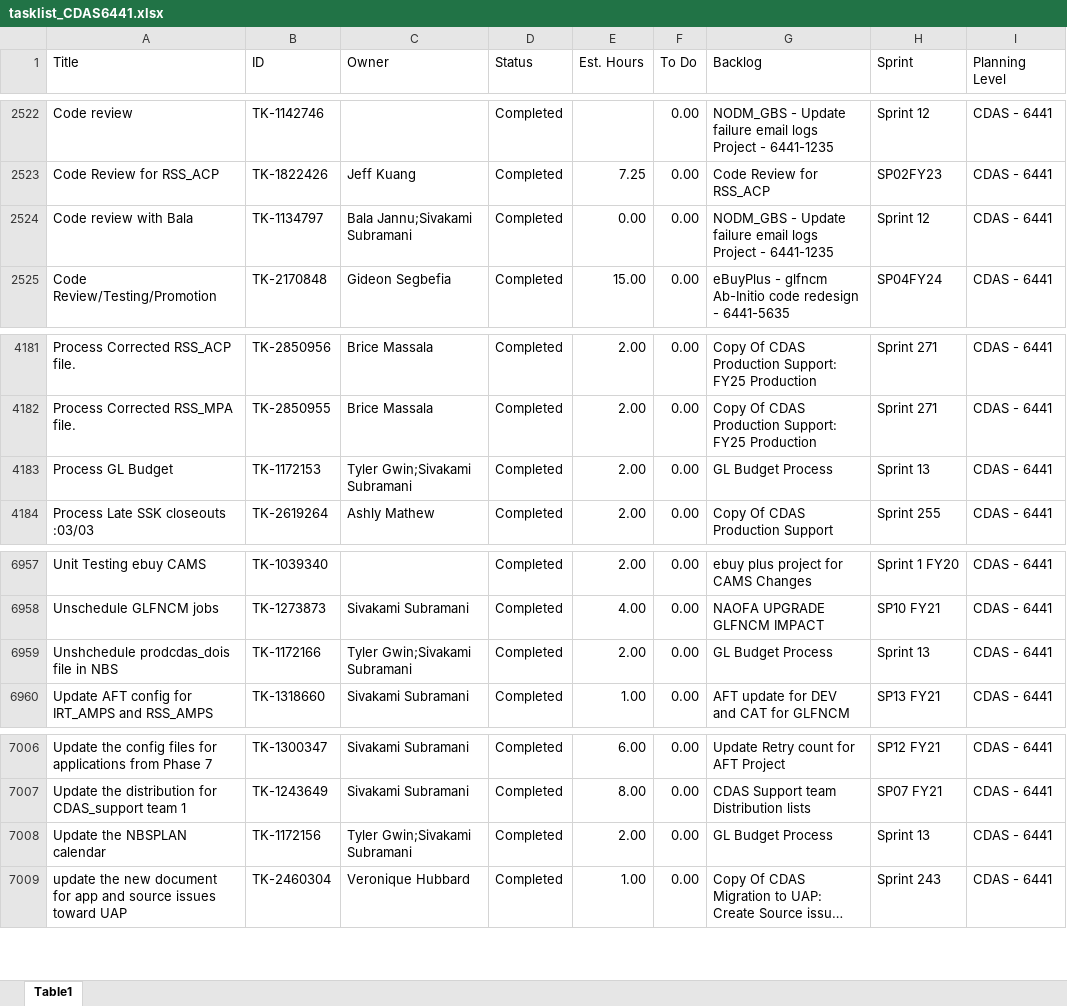
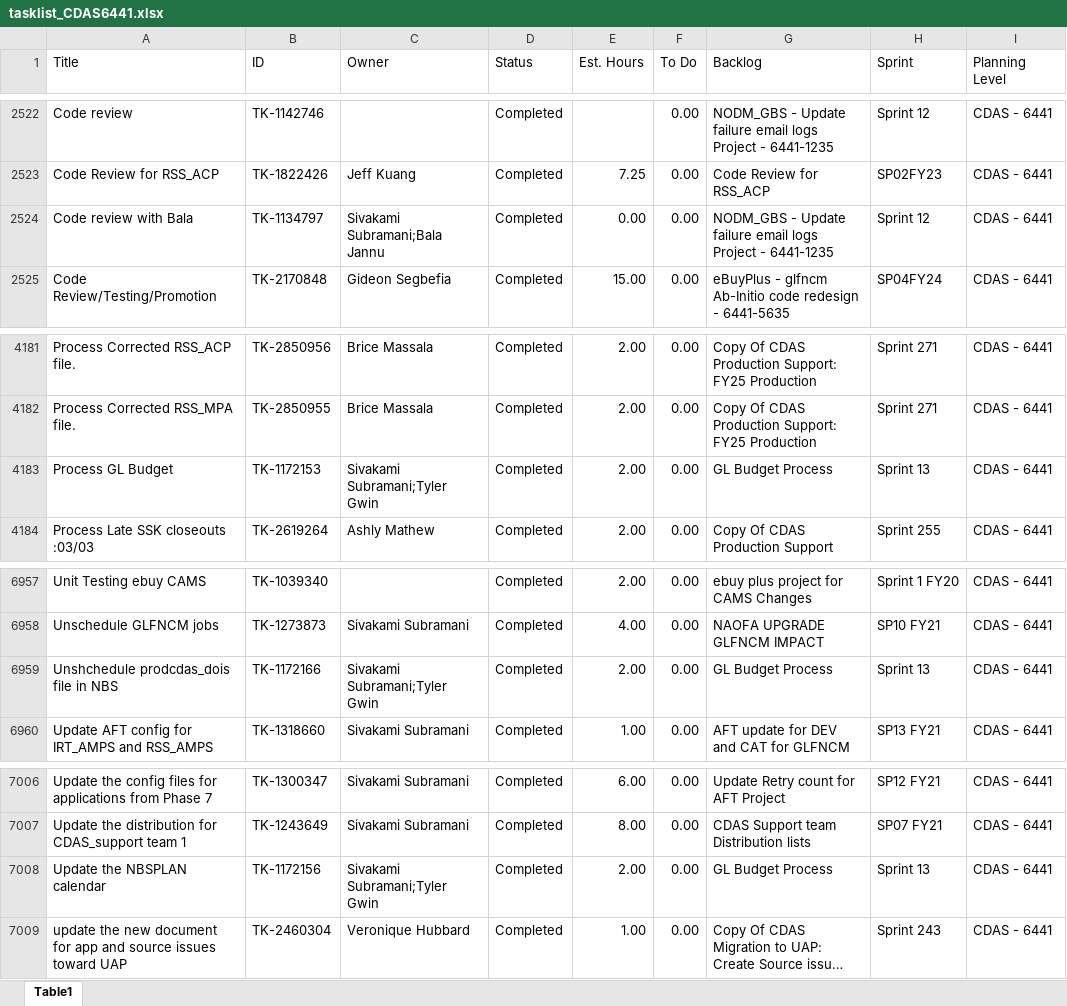
Before and after one commit to usps-dataeng/versionone-dashboard, an Excel workbook: tasklist_CDAS6441.xlsx, sheet Table1, drawn as a sheet; only a part is shown, gaps mark what is left out; long unchanged cells end in …; values as stored, in another font and other column widths than the file's, no borders; the diff names each change by its address in the sheet, - before the commit and + after, or states it on an @@ line.

Commit message:
Auto-update task_quicklist.xlsx

```diff
--- a/tasklist_CDAS6441.xlsx (sheet Table1)
+++ b/tasklist_CDAS6441.xlsx (sheet Table1)
-C2524 (Owner): Bala Jannu;Sivakami Subramani
+C2524 (Owner): Sivakami Subramani;Bala Jannu
-C4183 (Owner): Tyler Gwin;Sivakami Subramani
+C4183 (Owner): Sivakami Subramani;Tyler Gwin
-C6959 (Owner): Tyler Gwin;Sivakami Subramani
+C6959 (Owner): Sivakami Subramani;Tyler Gwin
-C7008 (Owner): Tyler Gwin;Sivakami Subramani
+C7008 (Owner): Sivakami Subramani;Tyler Gwin
```
Also changed, not shown: tasklist_EDS4834.xlsx, tasklist_EEB9372.xlsx, 5 other files.
